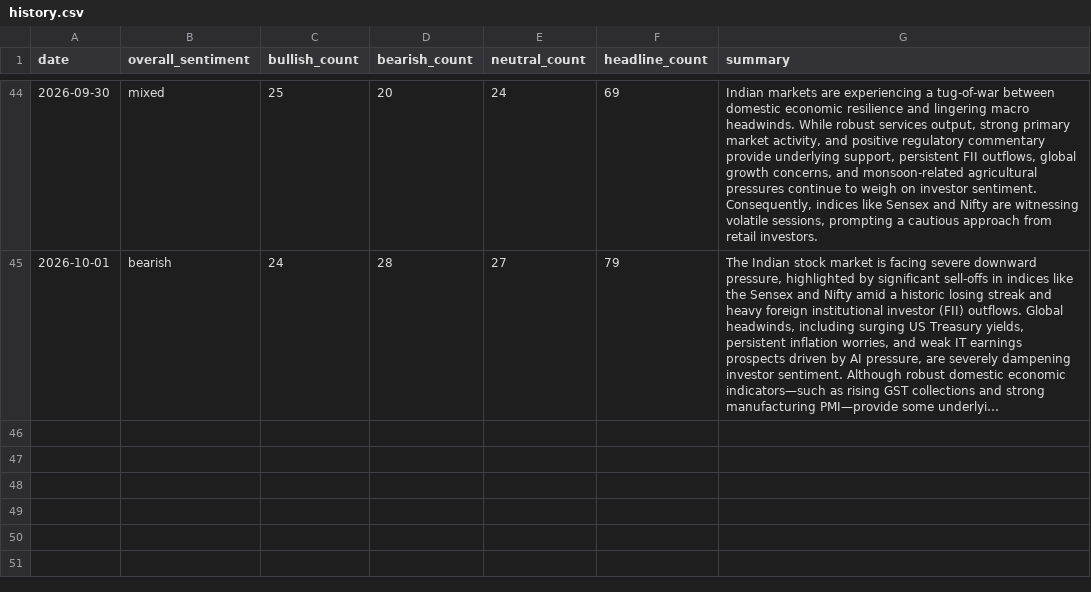
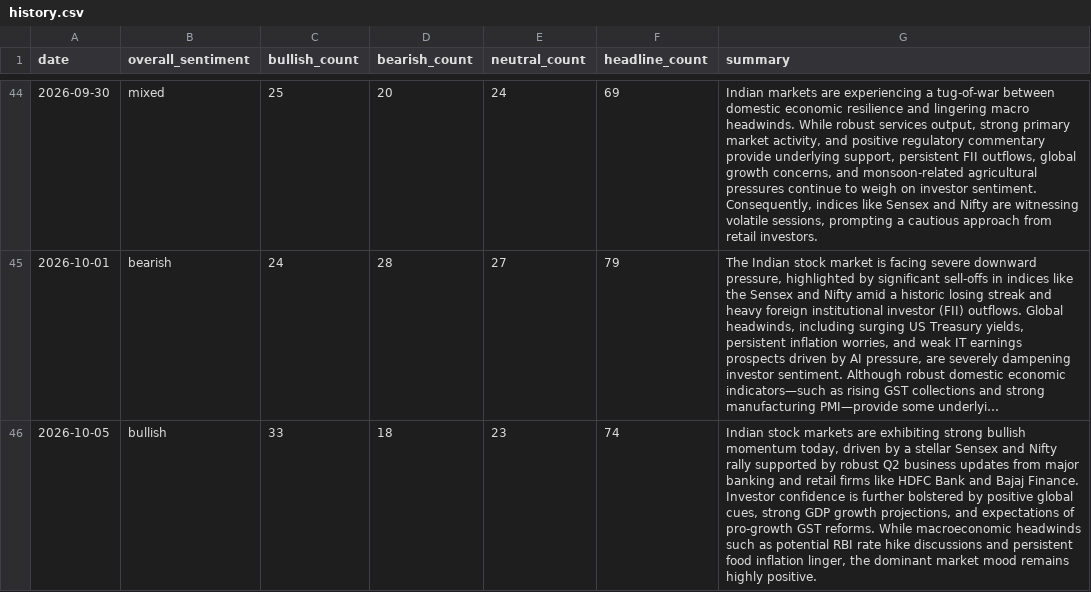
Before and after one commit to abhijithshailesh/market-sentiment-monitor, a CSV file: data/history.csv, drawn as a sheet; only a part is shown, gaps mark what is left out; long unchanged cells end in …; the diff names each change by its address in the sheet, - before the commit and + after, or states it on an @@ line.

```diff
--- a/data/history.csv
+++ b/data/history.csv
+row 46: 2026-10-05 | bullish | 33 | 18 | 23 | 74 | Indian stock markets are exhibiting strong bullish momentum today, driven by a stellar Sensex and Nifty rally supported by robust Q2 business updates from major banking and retail firms like HDFC Bank and Bajaj Finance. Investor confidence is further bolstered by positive global cues, strong GDP growth projections, and expectations of pro-growth GST reforms. While macroeconomic headwinds such as potential RBI rate hike discussions and persistent food inflation linger, the dominant market mood remains highly positive.
```
Also changed, not shown: 1 other file.
